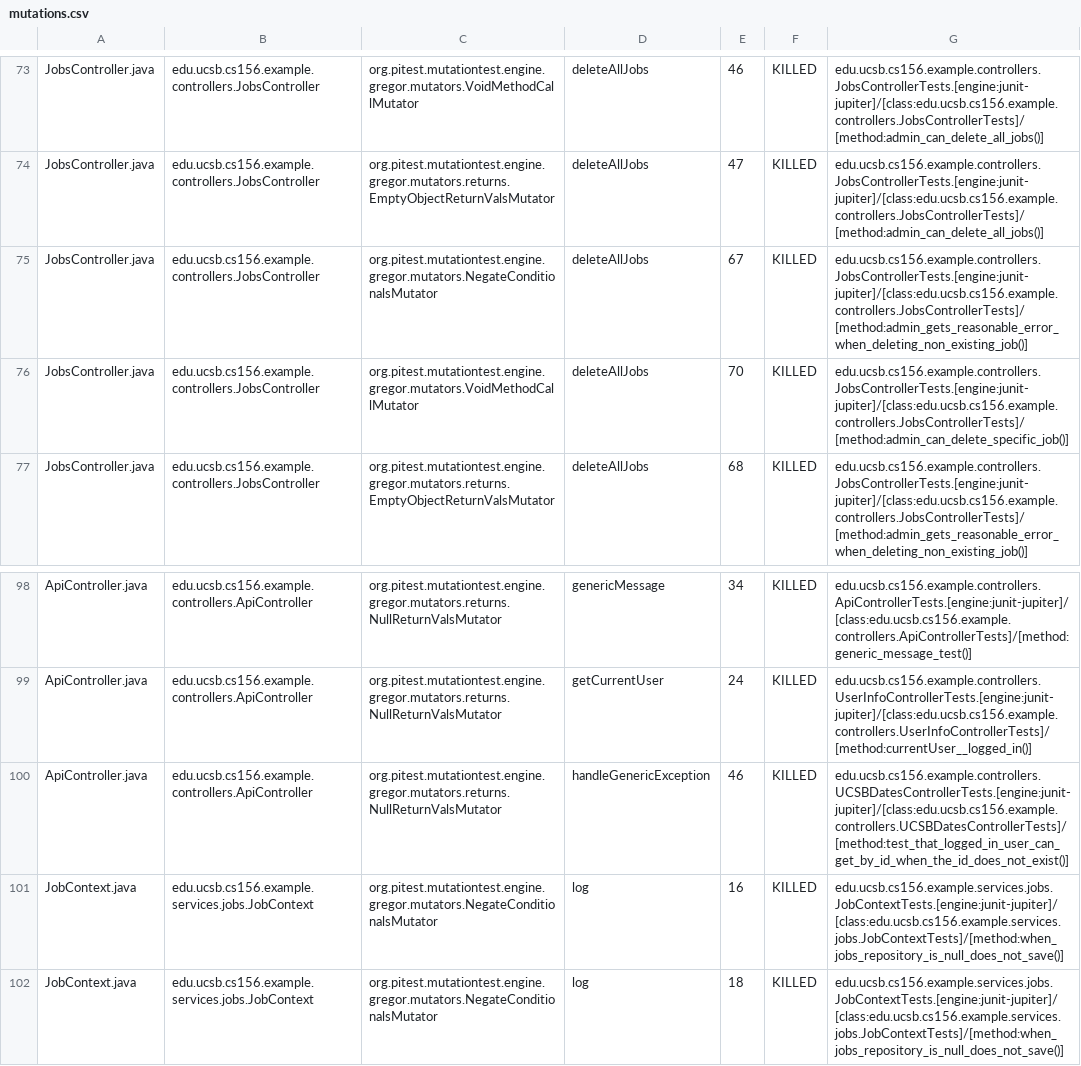
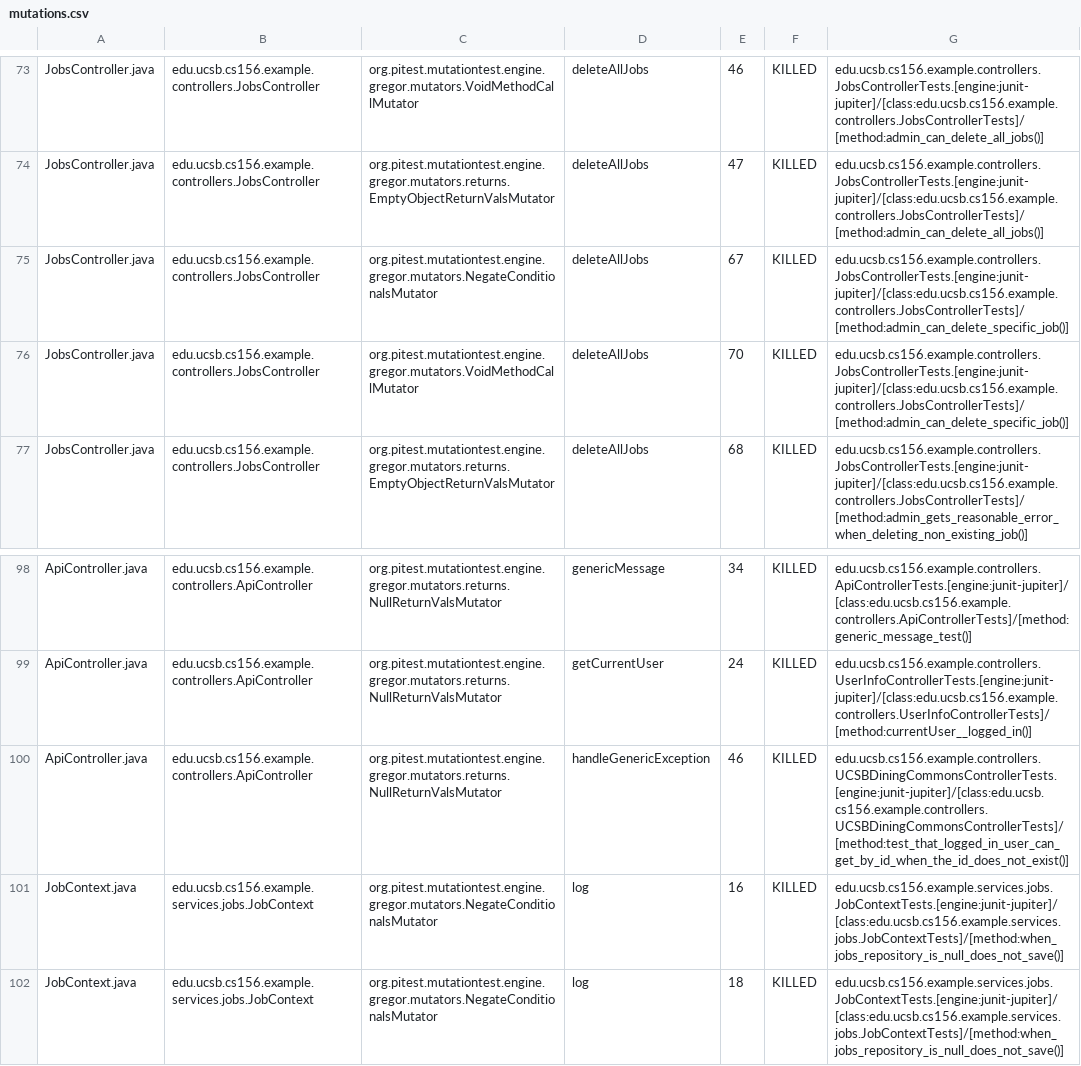
Before and after one commit to ucsb-cs156-f26/team02-f26-09, a CSV file: prs/66/pitest/mutations.csv, drawn as a sheet; only a part is shown, gaps mark what is left out.

Commit message:
Deploying to gh-pages from @ ucsb-cs156-f26/team02-f26-09@dba382d991035fe1765be13343736735dd738045 🚀

```diff
--- a/prs/66/pitest/mutations.csv
+++ b/prs/66/pitest/mutations.csv
@@ -74,3 +74,3 @@ JobsController.java,edu.ucsb.cs156.example.controllers.JobsController,org.pitest
 JobsController.java,edu.ucsb.cs156.example.controllers.JobsController,org.pitest.mutationtest.engine.gregor.mutators.returns.EmptyObjectReturnValsMutator,deleteAllJobs,47,KILLED,edu.ucsb.cs156.example.controllers.JobsControllerTests.[engine:junit-jupiter]/[class:edu.ucsb.cs156.example.controllers.JobsControllerTests]/[method:admin_can_delete_all_jobs()]
-JobsController.java,edu.ucsb.cs156.example.controllers.JobsController,org.pitest.mutationtest.engine.gregor.mutators.NegateConditionalsMutator,deleteAllJobs,67,KILLED,edu.ucsb.cs156.example.controllers.JobsControllerTests.[engine:junit-jupiter]/[class:edu.ucsb.cs156.example.controllers.JobsControllerTests]/[method:admin_gets_reasonable_error_when_deleting_non_existing_job()]
+JobsController.java,edu.ucsb.cs156.example.controllers.JobsController,org.pitest.mutationtest.engine.gregor.mutators.NegateConditionalsMutator,deleteAllJobs,67,KILLED,edu.ucsb.cs156.example.controllers.JobsControllerTests.[engine:junit-jupiter]/[class:edu.ucsb.cs156.example.controllers.JobsControllerTests]/[method:admin_can_delete_specific_job()]
 JobsController.java,edu.ucsb.cs156.example.controllers.JobsController,org.pitest.mutationtest.engine.gregor.mutators.VoidMethodCallMutator,deleteAllJobs,70,KILLED,edu.ucsb.cs156.example.controllers.JobsControllerTests.[engine:junit-jupiter]/[class:edu.ucsb.cs156.example.controllers.JobsControllerTests]/[method:admin_can_delete_specific_job()]
@@ -99,3 +99,3 @@ ApiController.java,edu.ucsb.cs156.example.controllers.ApiController,org.pitest.m
 ApiController.java,edu.ucsb.cs156.example.controllers.ApiController,org.pitest.mutationtest.engine.gregor.mutators.returns.NullReturnValsMutator,getCurrentUser,24,KILLED,edu.ucsb.cs156.example.controllers.UserInfoControllerTests.[engine:junit-jupiter]/[class:edu.ucsb.cs156.example.controllers.UserInfoControllerTests]/[method:currentUser__logged_in()]
-ApiController.java,edu.ucsb.cs156.example.controllers.ApiController,org.pitest.mutationtest.engine.gregor.mutators.returns.NullReturnValsMutator,handleGenericException,46,KILLED,edu.ucsb.cs156.example.controllers.UCSBDatesControllerTests.[engine:junit-jupiter]/[class:edu.ucsb.cs156.example.controllers.UCSBDatesControllerTests]/[method:test_that_logged_in_user_can_get_by_id_when_the_id_does_not_exist()]
+ApiController.java,edu.ucsb.cs156.example.controllers.ApiController,org.pitest.mutationtest.engine.gregor.mutators.returns.NullReturnValsMutator,handleGenericException,46,KILLED,edu.ucsb.cs156.example.controllers.UCSBDiningCommonsControllerTests.[engine:junit-jupiter]/[class:edu.ucsb.cs156.example.controllers.UCSBDiningCommonsControllerTests]/[method:test_that_logged_in_user_can_get_by_id_when_the_id_does_not_exist()]
 JobContext.java,edu.ucsb.cs156.example.services.jobs.JobContext,org.pitest.mutationtest.engine.gregor.mutators.NegateConditionalsMutator,log,16,KILLED,edu.ucsb.cs156.example.services.jobs.JobContextTests.[engine:junit-jupiter]/[class:edu.ucsb.cs156.example.services.jobs.JobContextTests]/[method:when_jobs_repository_is_null_does_not_save()]
```
Also changed, not shown: 17 other files.
